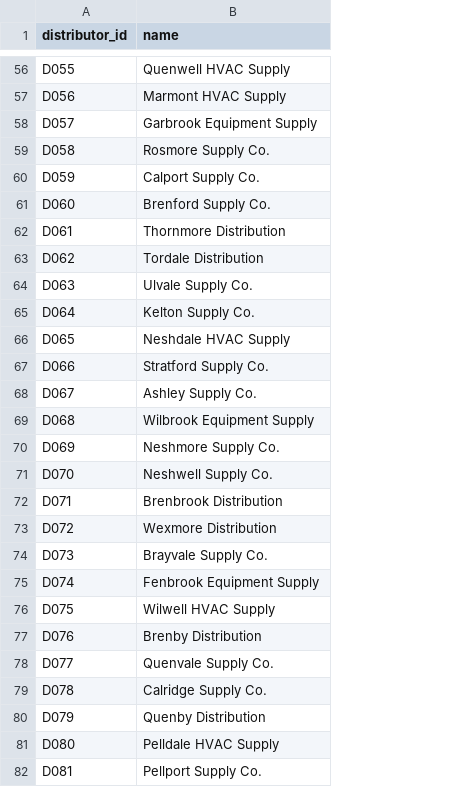
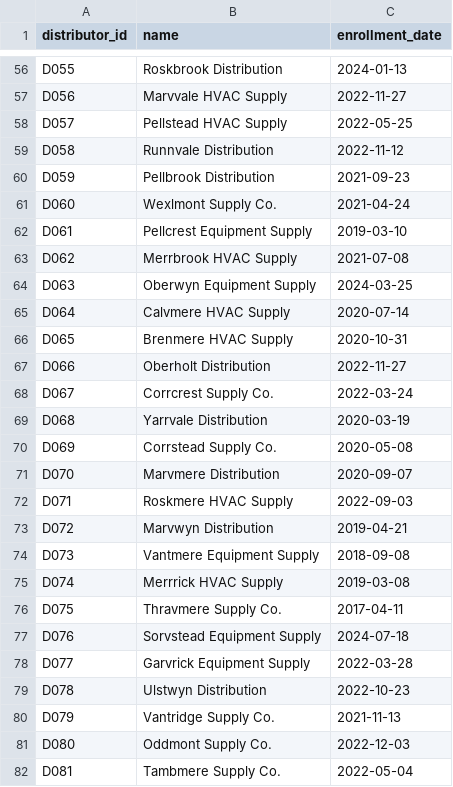
Before and after one commit to lailarallc/rebate-payout-validator, a CSV file: data/distributors.csv, drawn as a sheet; only a part is shown, gaps mark what is left out; the diff covers the shown part only; the diff names each change by its address in the sheet, - before the commit and + after, or states it on an @@ line.

```diff
--- a/data/distributors.csv
+++ b/data/distributors.csv
+column C (enrollment_date), rows 56-82: 2024-01-13 | 2022-11-27 | 2022-05-25 | 2022-11-12 | 2021-09-23 | 2021-04-24 | 2019-03-10 | 2021-07-08 | 2024-03-25 | 2020-07-14 | 2020-10-31 | 2022-11-27 | 2022-03-24 | 2020-03-19 | 2020-05-08 | 2020-09-07 | 2022-09-03 | 2019-04-21 | 2018-09-08 | 2019-03-08 | 2017-04-11 | 2024-07-18 | 2022-03-28 | 2022-10-23 | 2021-11-13 | 2022-12-03 | 2022-05-04
-B56 (name): Quenwell HVAC Supply
+B56 (name): Roskbrook Distribution
-B57 (name): Marmont HVAC Supply
+B57 (name): Marvvale HVAC Supply
-B58 (name): Garbrook Equipment Supply
+B58 (name): Pellstead HVAC Supply
-B59 (name): Rosmore Supply Co.
+B59 (name): Runnvale Distribution
-B60 (name): Calport Supply Co.
+B60 (name): Pellbrook Distribution
-B61 (name): Brenford Supply Co.
+B61 (name): Wexlmont Supply Co.
-B62 (name): Thornmore Distribution
+B62 (name): Pellcrest Equipment Supply
-B63 (name): Tordale Distribution
+B63 (name): Merrbrook HVAC Supply
-B64 (name): Ulvale Supply Co.
+B64 (name): Oberwyn Equipment Supply
-B65 (name): Kelton Supply Co.
+B65 (name): Calvmere HVAC Supply
-B66 (name): Neshdale HVAC Supply
+B66 (name): Brenmere HVAC Supply
-B67 (name): Stratford Supply Co.
+B67 (name): Oberholt Distribution
-B68 (name): Ashley Supply Co.
+B68 (name): Corrcrest Supply Co.
-B69 (name): Wilbrook Equipment Supply
+B69 (name): Yarrvale Distribution
-B70 (name): Neshmore Supply Co.
+B70 (name): Corrstead Supply Co.
-B71 (name): Neshwell Supply Co.
+B71 (name): Marvmere Distribution
-B72 (name): Brenbrook Distribution
+B72 (name): Roskmere HVAC Supply
-B73 (name): Wexmore Distribution
+B73 (name): Marvwyn Distribution
-B74 (name): Brayvale Supply Co.
+B74 (name): Vantmere Equipment Supply
-B75 (name): Fenbrook Equipment Supply
+B75 (name): Merrrick HVAC Supply
-B76 (name): Wilwell HVAC Supply
+B76 (name): Thravmere Supply Co.
-B77 (name): Brenby Distribution
+B77 (name): Sorvstead Equipment Supply
-B78 (name): Quenvale Supply Co.
+B78 (name): Garvrick Equipment Supply
-B79 (name): Calridge Supply Co.
+B79 (name): Ulstwyn Distribution
-B80 (name): Quenby Distribution
+B80 (name): Vantridge Supply Co.
-B81 (name): Pelldale HVAC Supply
+B81 (name): Oddmont Supply Co.
-B82 (name): Pellport Supply Co.
+B82 (name): Tambmere Supply Co.
```
Also changed, not shown: 133 edited cells elsewhere in this file, data/baselines_2024.csv, data/contractors.csv, 19 other files.
